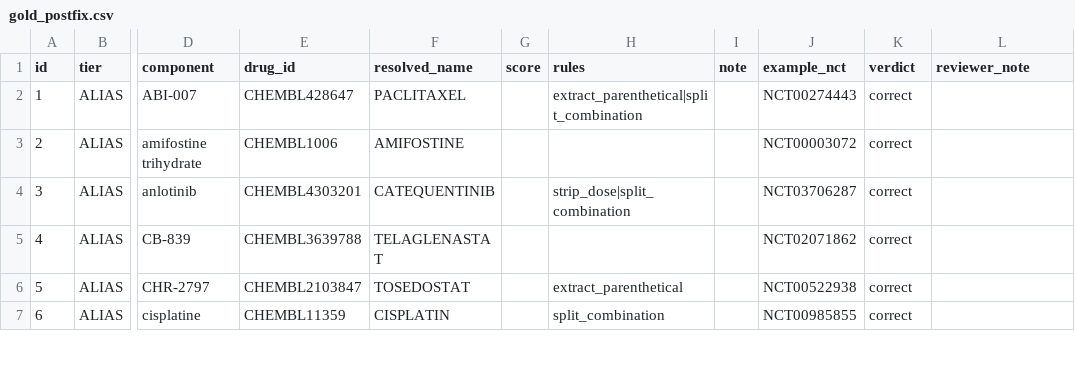
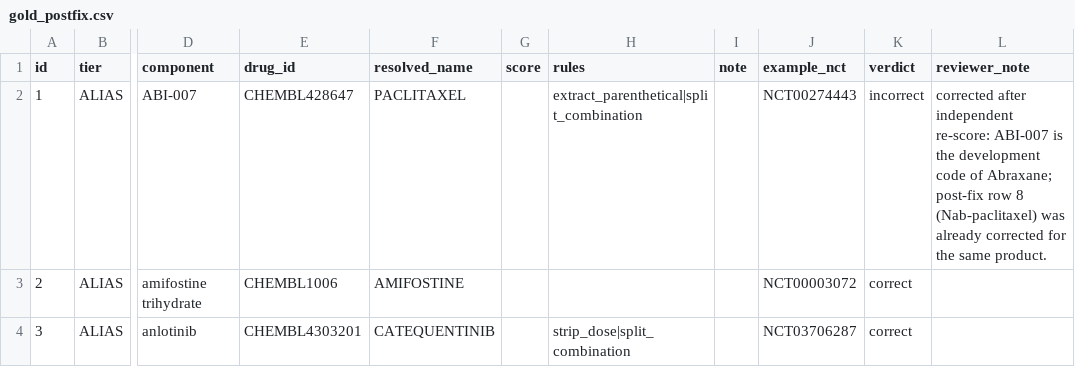
Before and after one commit to wellmoney0721/oncokg, a CSV file: reports/gold_postfix.csv, drawn as a sheet; only a part is shown, gaps mark what is left out; the shorter side is filled out with more unchanged rows; the diff names each change by its address in the sheet, - before the commit and + after, or states it on an @@ line.

```diff
--- a/reports/gold_postfix.csv
+++ b/reports/gold_postfix.csv
-K2 (verdict): correct
+K2 (verdict): incorrect
-L2 (reviewer_note): (empty)
+L2 (reviewer_note): corrected after independent re-score: ABI-007 is the development code of Abraxane; post-fix row 8 (Nab-paclitaxel) was already corrected for the same product.
```
Also changed, not shown: reports/gold_dev.csv, reports/gold_test.csv, 14 other files.
